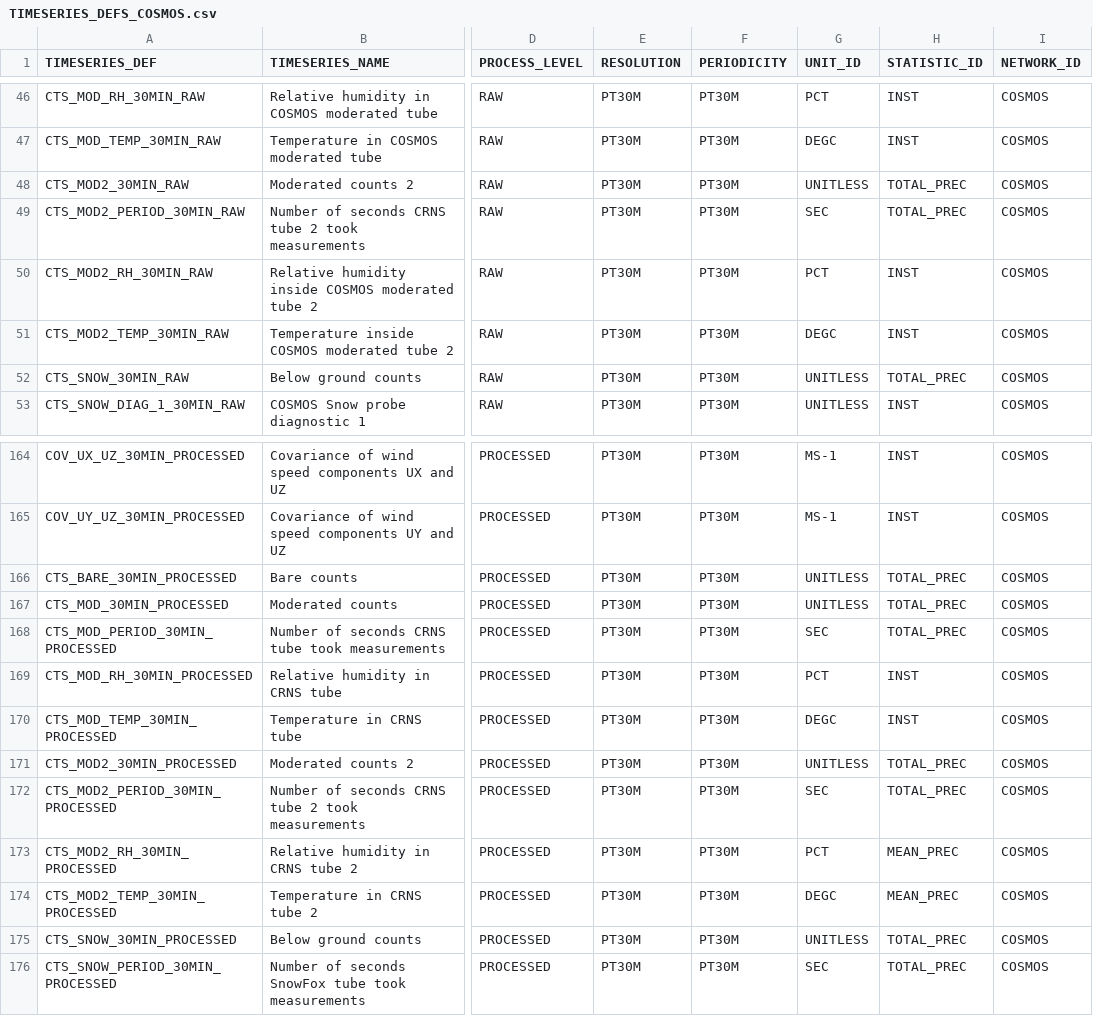
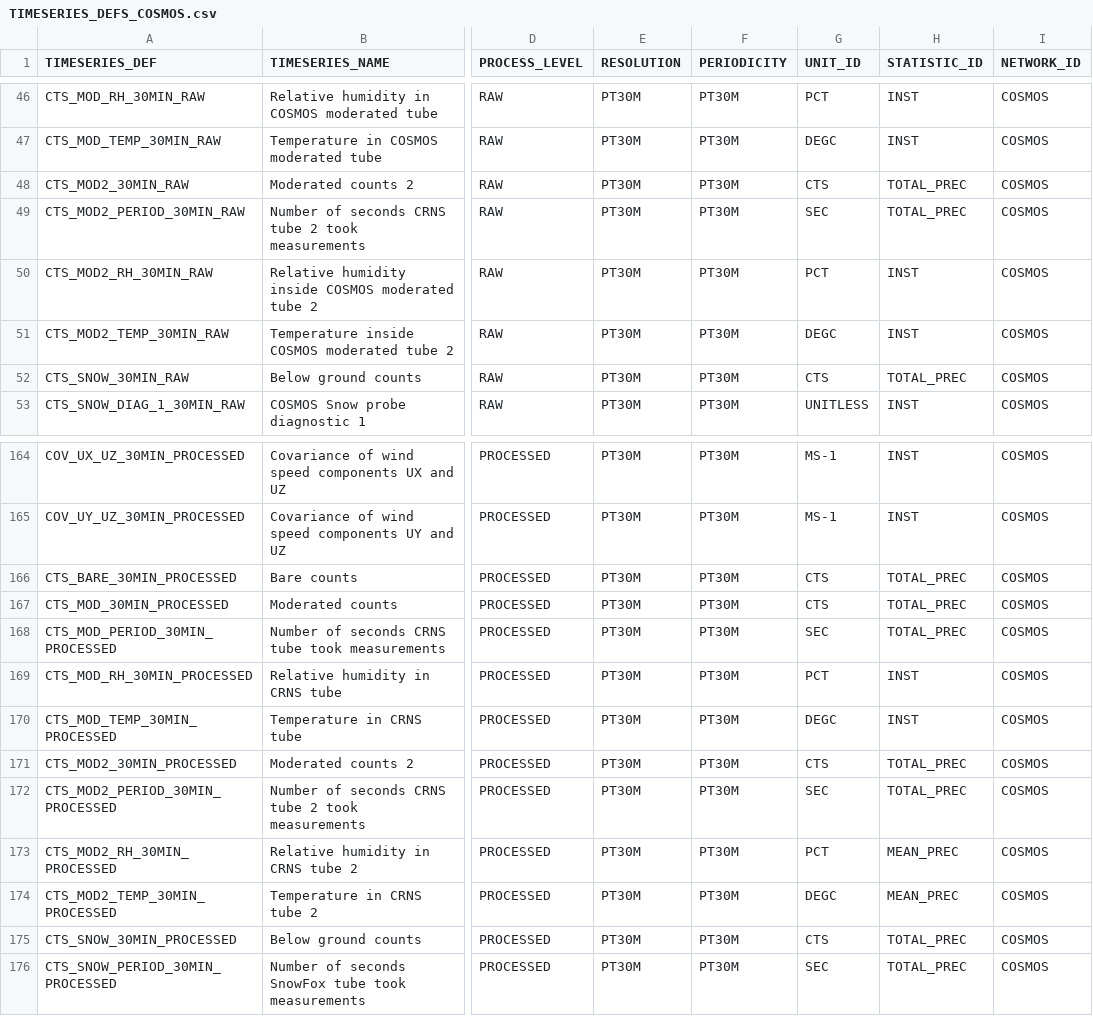
Before and after one commit to NERC-CEH/fdri-discovery, a CSV file: sample_data/src/TIMESERIES_DEFS_COSMOS.csv, drawn as a sheet; only a part is shown, gaps mark what is left out; the diff covers the shown part only; the diff names each change by its address in the sheet, - before the commit and + after, or states it on an @@ line.

Commit message:
Change unit of NEUTRON_CTS to CTS

```diff
--- a/sample_data/src/TIMESERIES_DEFS_COSMOS.csv
+++ b/sample_data/src/TIMESERIES_DEFS_COSMOS.csv
-G48 (UNIT_ID): UNITLESS
+G48 (UNIT_ID): CTS
-G52 (UNIT_ID): UNITLESS
+G52 (UNIT_ID): CTS
-G166:G167 (UNIT_ID): UNITLESS
+G166:G167 (UNIT_ID): CTS
-G171 (UNIT_ID): UNITLESS
+G171 (UNIT_ID): CTS
-G175 (UNIT_ID): UNITLESS
+G175 (UNIT_ID): CTS
```
Also changed, not shown: 14 edited cells elsewhere in this file.
